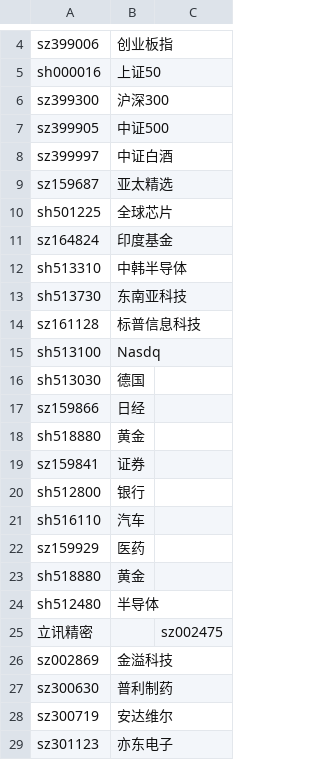
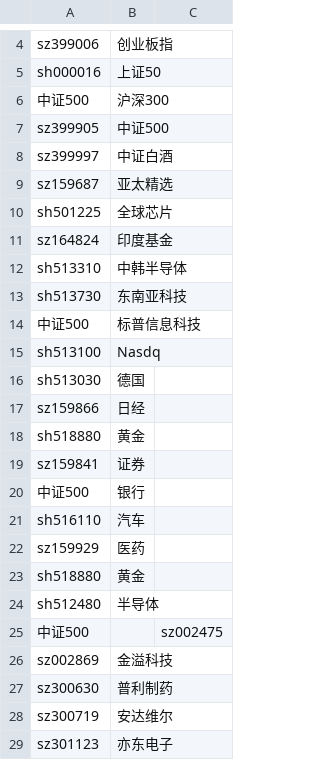
Before and after one commit to doloamo/quant_trade, a CSV file: block_name.csv, drawn as a sheet; only a part is shown, gaps mark what is left out.

Commit message:
1234

```diff
--- a/block_name.csv
+++ b/block_name.csv
@@ -5,3 +5,3 @@ sz399006	创业板指
 sh000016	上证50
-sz399300	沪深300
+中证500	沪深300
 sz399905	中证500
@@ -13,3 +13,3 @@ sh513310	中韩半导体
 sh513730	东南亚科技
-sz161128	标普信息科技
+中证500	标普信息科技
 sh513100	Nasdq
@@ -19,3 +19,3 @@ sh518880	黄金
 sz159841	证券
-sh512800	银行
+中证500	银行
 sh516110	汽车
@@ -24,3 +24,3 @@ sh518880	黄金
 sh512480	半导体
-立讯精密		sz002475	
+中证500		sz002475	
 sz002869	金溢科技
```
